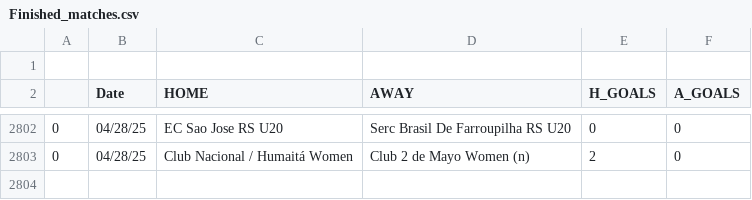
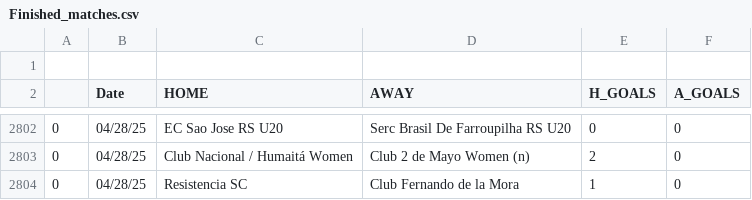
Before and after one commit to JOSPHATT/Finished_Matches, a CSV file: Finished_matches.csv, drawn as a sheet; only a part is shown, gaps mark what is left out; the diff names each change by its address in the sheet, - before the commit and + after, or states it on an @@ line.

```diff
--- a/Finished_matches.csv
+++ b/Finished_matches.csv
+row 2804: 0 | 04/28/25 | Resistencia SC | Club Fernando de la Mora | 1 | 0
```
